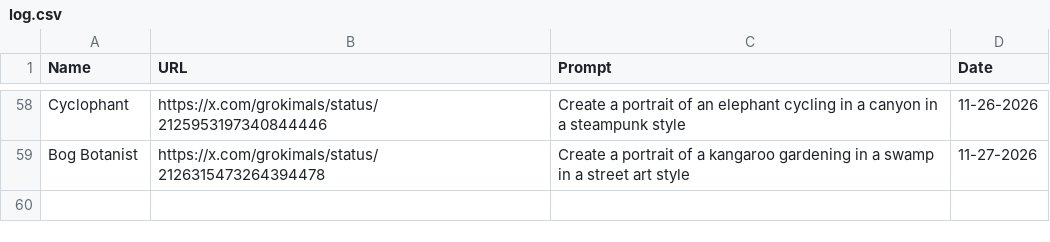
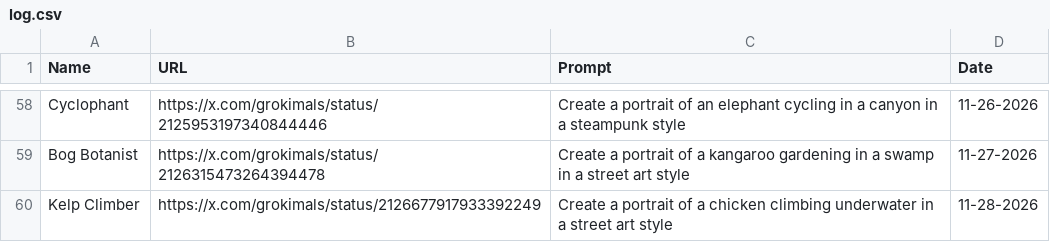
Before and after one commit to johnnycchapman/Grokimals, a CSV file: log.csv, drawn as a sheet; only a part is shown, gaps mark what is left out; the diff names each change by its address in the sheet, - before the commit and + after, or states it on an @@ line.

```diff
--- a/log.csv
+++ b/log.csv
+row 60: Kelp Climber | https://x.com/grokimals/status/2126677917933392249 | Create a portrait of a chicken climbing underwater in a street art style | 11-28-2026
```
